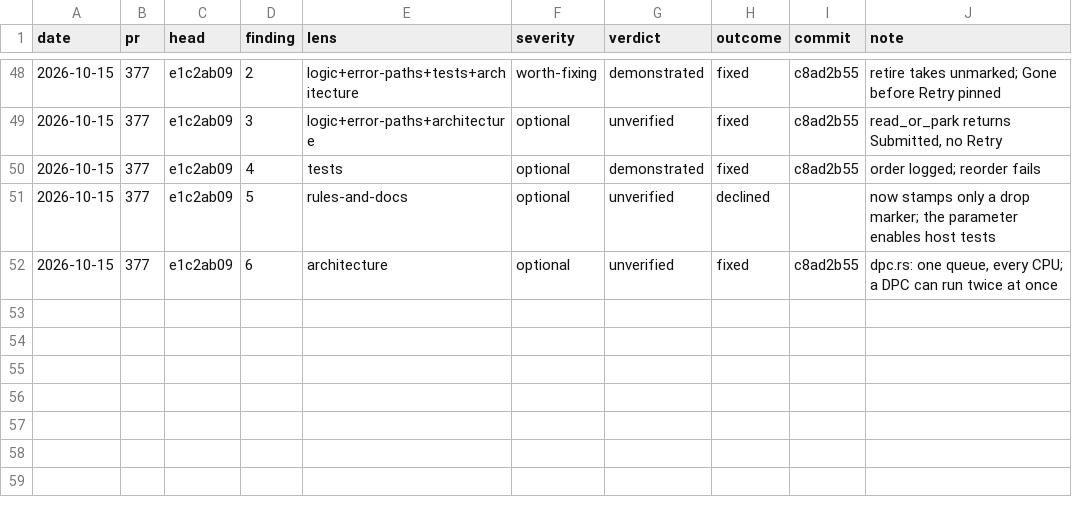
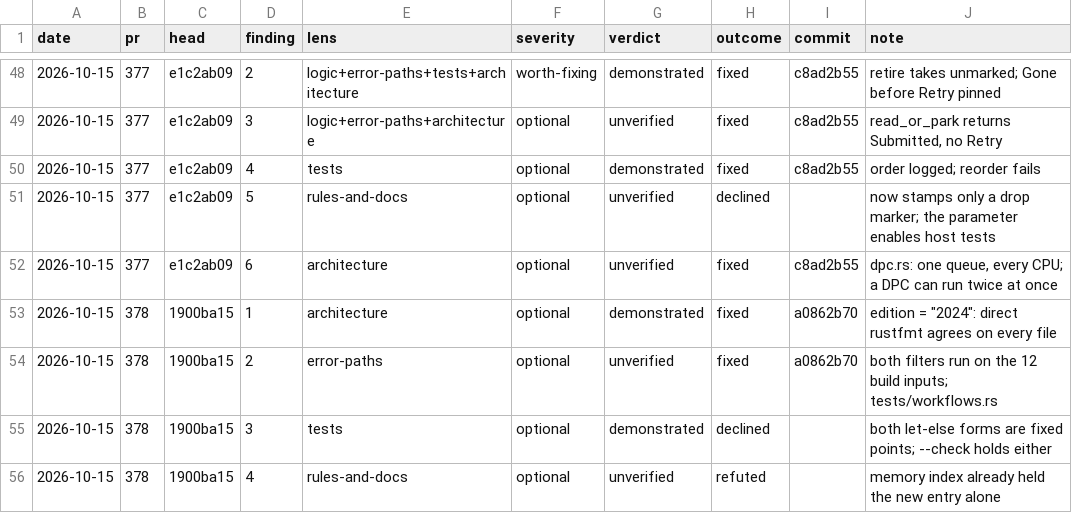
Before and after one commit to kelby0320/nitrox, a TSV file: .claude/review-outcomes.tsv, drawn as a sheet; only a part is shown, gaps mark what is left out; the diff names each change by its address in the sheet, - before the commit and + after, or states it on an @@ line.

```diff
--- a/.claude/review-outcomes.tsv
+++ b/.claude/review-outcomes.tsv
+row 53: 2026-10-15 | 378 | 1900ba15 | 1 | architecture | optional | demonstrated | fixed | a0862b70 | edition = "2024": direct rustfmt agrees on every file
+row 54: 2026-10-15 | 378 | 1900ba15 | 2 | error-paths | optional | unverified | fixed | a0862b70 | both filters run on the 12 build inputs; tests/workflows.rs
+row 55: 2026-10-15 | 378 | 1900ba15 | 3 | tests | optional | demonstrated | declined |  | both let-else forms are fixed points; --check holds either
+row 56: 2026-10-15 | 378 | 1900ba15 | 4 | rules-and-docs | optional | unverified | refuted |  | memory index already held the new entry alone
```
